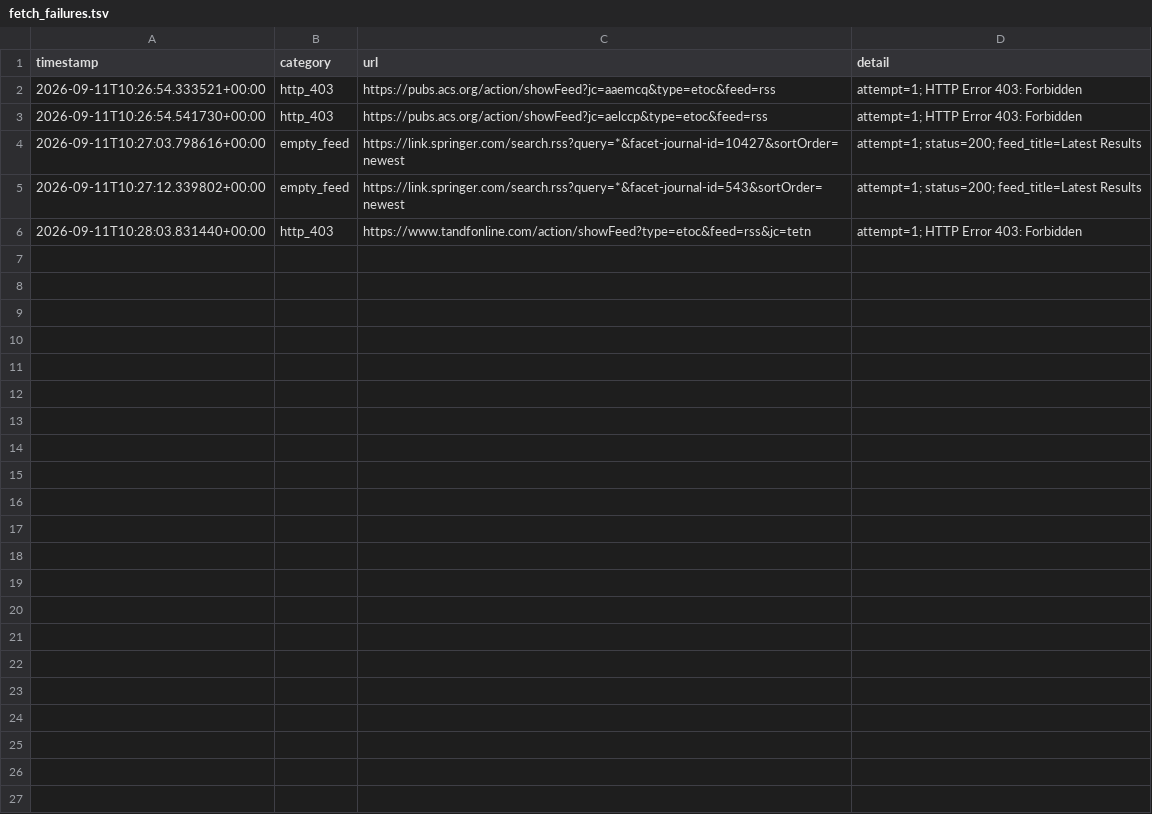
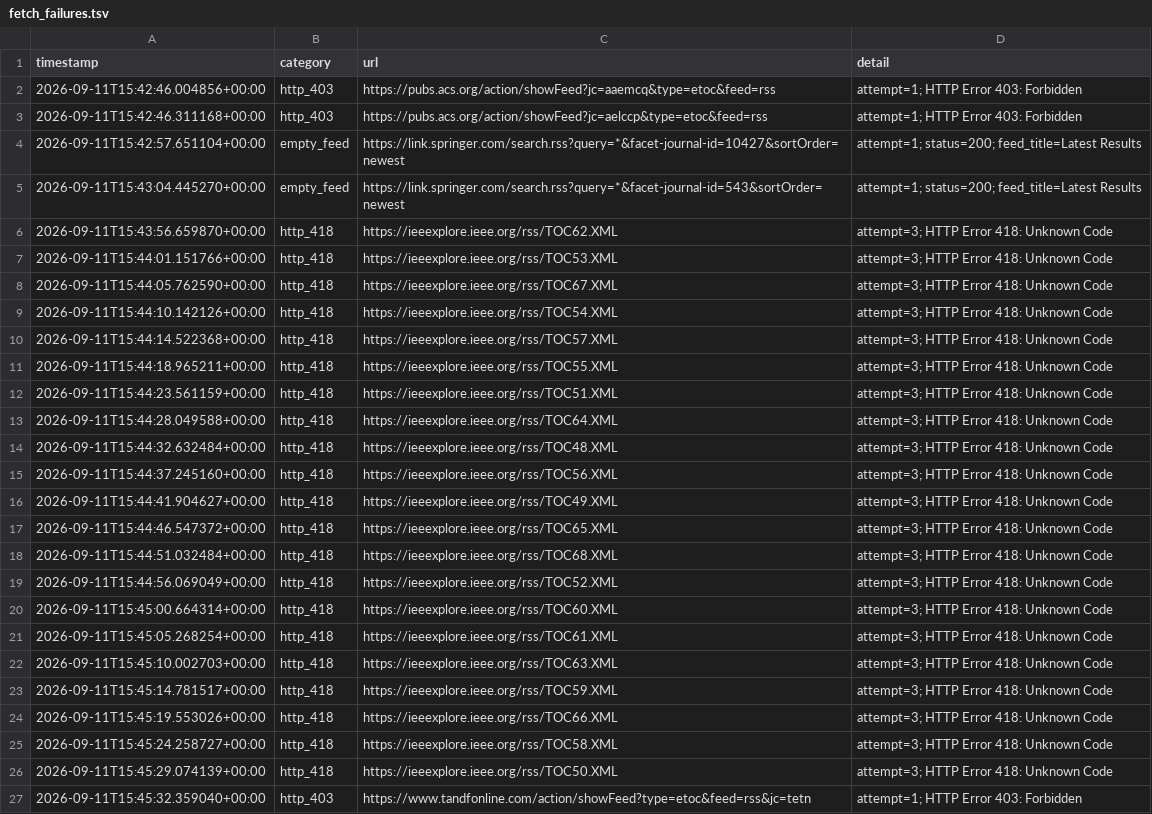
Before and after one commit to Llxyyds666/paper-search, a TSV file: fetch_failures.tsv, drawn as a sheet.

```diff
--- a/fetch_failures.tsv
+++ b/fetch_failures.tsv
@@ -1,6 +1,27 @@
 timestamp	category	url	detail
-2026-09-11T10:26:54.333521+00:00	http_403	https://pubs.acs.org/action/showFeed?jc=aaemcq&type=etoc&feed=rss	attempt=1; HTTP Error 403: Forbidden
-2026-09-11T10:26:54.541730+00:00	http_403	https://pubs.acs.org/action/showFeed?jc=aelccp&type=etoc&feed=rss	attempt=1; HTTP Error 403: Forbidden
-2026-09-11T10:27:03.798616+00:00	empty_feed	https://link.springer.com/search.rss?query=*&facet-journal-id=10427&sortOrder=newest	attempt=1; status=200; feed_title=Latest Results
-2026-09-11T10:27:12.339802+00:00	empty_feed	https://link.springer.com/search.rss?query=*&facet-journal-id=543&sortOrder=newest	attempt=1; status=200; feed_title=Latest Results
-2026-09-11T10:28:03.831440+00:00	http_403	https://www.tandfonline.com/action/showFeed?type=etoc&feed=rss&jc=tetn	attempt=1; HTTP Error 403: Forbidden
+2026-09-11T15:42:46.004856+00:00	http_403	https://pubs.acs.org/action/showFeed?jc=aaemcq&type=etoc&feed=rss	attempt=1; HTTP Error 403: Forbidden
+2026-09-11T15:42:46.311168+00:00	http_403	https://pubs.acs.org/action/showFeed?jc=aelccp&type=etoc&feed=rss	attempt=1; HTTP Error 403: Forbidden
+2026-09-11T15:42:57.651104+00:00	empty_feed	https://link.springer.com/search.rss?query=*&facet-journal-id=10427&sortOrder=newest	attempt=1; status=200; feed_title=Latest Results
+2026-09-11T15:43:04.445270+00:00	empty_feed	https://link.springer.com/search.rss?query=*&facet-journal-id=543&sortOrder=newest	attempt=1; status=200; feed_title=Latest Results
+2026-09-11T15:43:56.659870+00:00	http_418	https://ieeexplore.ieee.org/rss/TOC62.XML	attempt=3; HTTP Error 418: Unknown Code
+2026-09-11T15:44:01.151766+00:00	http_418	https://ieeexplore.ieee.org/rss/TOC53.XML	attempt=3; HTTP Error 418: Unknown Code
+2026-09-11T15:44:05.762590+00:00	http_418	https://ieeexplore.ieee.org/rss/TOC67.XML	attempt=3; HTTP Error 418: Unknown Code
+2026-09-11T15:44:10.142126+00:00	http_418	https://ieeexplore.ieee.org/rss/TOC54.XML	attempt=3; HTTP Error 418: Unknown Code
+2026-09-11T15:44:14.522368+00:00	http_418	https://ieeexplore.ieee.org/rss/TOC57.XML	attempt=3; HTTP Error 418: Unknown Code
+2026-09-11T15:44:18.965211+00:00	http_418	https://ieeexplore.ieee.org/rss/TOC55.XML	attempt=3; HTTP Error 418: Unknown Code
+2026-09-11T15:44:23.561159+00:00	http_418	https://ieeexplore.ieee.org/rss/TOC51.XML	attempt=3; HTTP Error 418: Unknown Code
+2026-09-11T15:44:28.049588+00:00	http_418	https://ieeexplore.ieee.org/rss/TOC64.XML	attempt=3; HTTP Error 418: Unknown Code
+2026-09-11T15:44:32.632484+00:00	http_418	https://ieeexplore.ieee.org/rss/TOC48.XML	attempt=3; HTTP Error 418: Unknown Code
+2026-09-11T15:44:37.245160+00:00	http_418	https://ieeexplore.ieee.org/rss/TOC56.XML	attempt=3; HTTP Error 418: Unknown Code
+2026-09-11T15:44:41.904627+00:00	http_418	https://ieeexplore.ieee.org/rss/TOC49.XML	attempt=3; HTTP Error 418: Unknown Code
+2026-09-11T15:44:46.547372+00:00	http_418	https://ieeexplore.ieee.org/rss/TOC65.XML	attempt=3; HTTP Error 418: Unknown Code
+2026-09-11T15:44:51.032484+00:00	http_418	https://ieeexplore.ieee.org/rss/TOC68.XML	attempt=3; HTTP Error 418: Unknown Code
+2026-09-11T15:44:56.069049+00:00	http_418	https://ieeexplore.ieee.org/rss/TOC52.XML	attempt=3; HTTP Error 418: Unknown Code
+2026-09-11T15:45:00.664314+00:00	http_418	https://ieeexplore.ieee.org/rss/TOC60.XML	attempt=3; HTTP Error 418: Unknown Code
+2026-09-11T15:45:05.268254+00:00	http_418	https://ieeexplore.ieee.org/rss/TOC61.XML	attempt=3; HTTP Error 418: Unknown Code
+2026-09-11T15:45:10.002703+00:00	http_418	https://ieeexplore.ieee.org/rss/TOC63.XML	attempt=3; HTTP Error 418: Unknown Code
+2026-09-11T15:45:14.781517+00:00	http_418	https://ieeexplore.ieee.org/rss/TOC59.XML	attempt=3; HTTP Error 418: Unknown Code
+2026-09-11T15:45:19.553026+00:00	http_418	https://ieeexplore.ieee.org/rss/TOC66.XML	attempt=3; HTTP Error 418: Unknown Code
+2026-09-11T15:45:24.258727+00:00	http_418	https://ieeexplore.ieee.org/rss/TOC58.XML	attempt=3; HTTP Error 418: Unknown Code
+2026-09-11T15:45:29.074139+00:00	http_418	https://ieeexplore.ieee.org/rss/TOC50.XML	attempt=3; HTTP Error 418: Unknown Code
+2026-09-11T15:45:32.359040+00:00	http_403	https://www.tandfonline.com/action/showFeed?type=etoc&feed=rss&jc=tetn	attempt=1; HTTP Error 403: Forbidden
```
Also changed, not shown: 1 other file.
